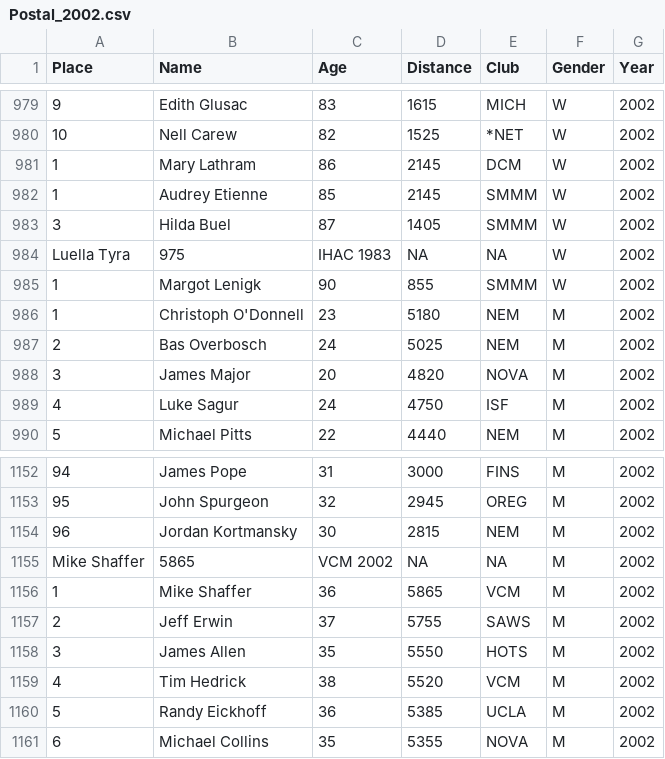
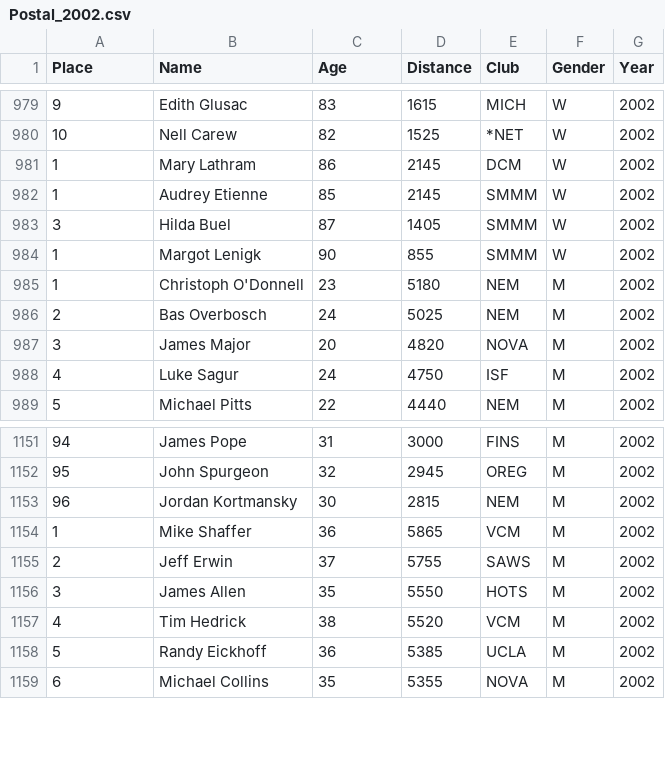
Before and after one commit to gpilgrim2670/MastersPostal, a CSV file: inst/extdata/cleaned_data/Postal_2002.csv, drawn as a sheet; only a part is shown, gaps mark what is left out.

```diff
--- a/inst/extdata/cleaned_data/Postal_2002.csv
+++ b/inst/extdata/cleaned_data/Postal_2002.csv
@@ -983,3 +983,2 @@
 "3","Hilda Buel","87",1405,"SMMM","W",2002
-"Luella Tyra","975","IHAC 1983",NA,NA,"W",2002
 "1","Margot Lenigk","90",855,"SMMM","W",2002
@@ -1154,3 +1153,2 @@
 "96","Jordan Kortmansky","30",2815,"NEM","M",2002
-"Mike Shaffer","5865","VCM 2002",NA,NA,"M",2002
 "1","Mike Shaffer","36",5865,"VCM","M",2002
```
Also changed, not shown: inst/extdata/cleaned_data/Postal_2001.csv, inst/extdata/cleaned_data/Postal_2008.csv, 4 other files.
